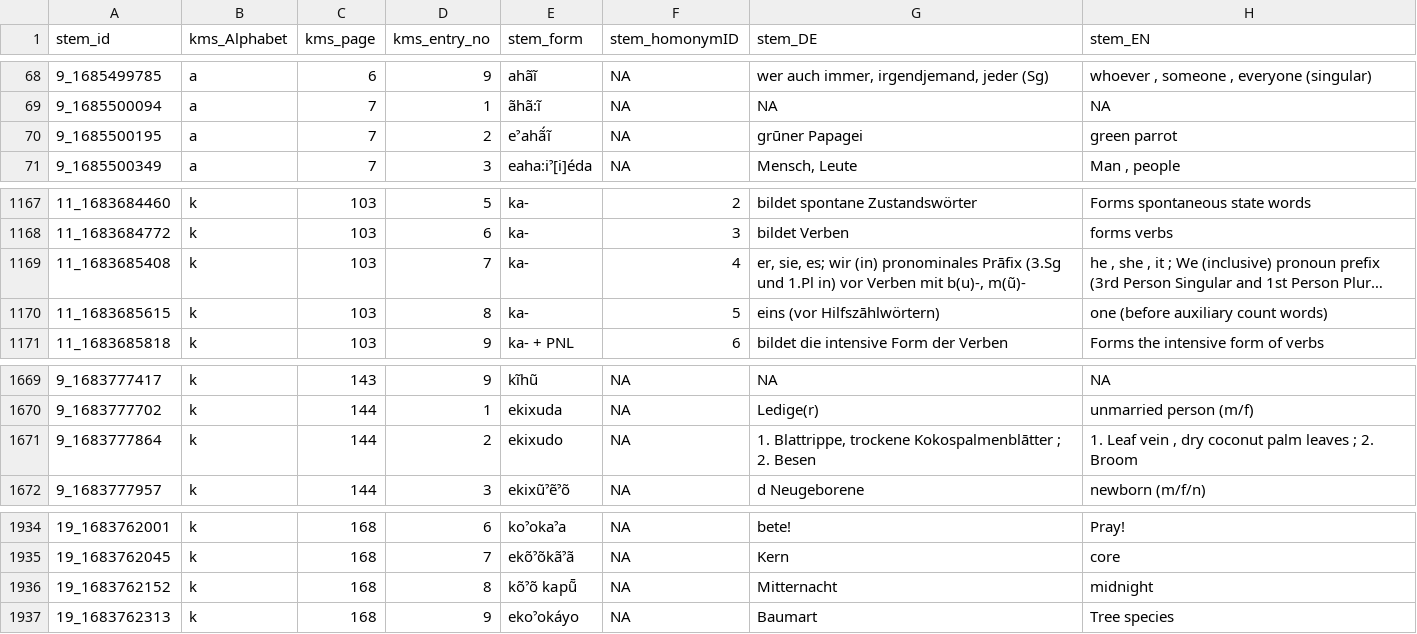
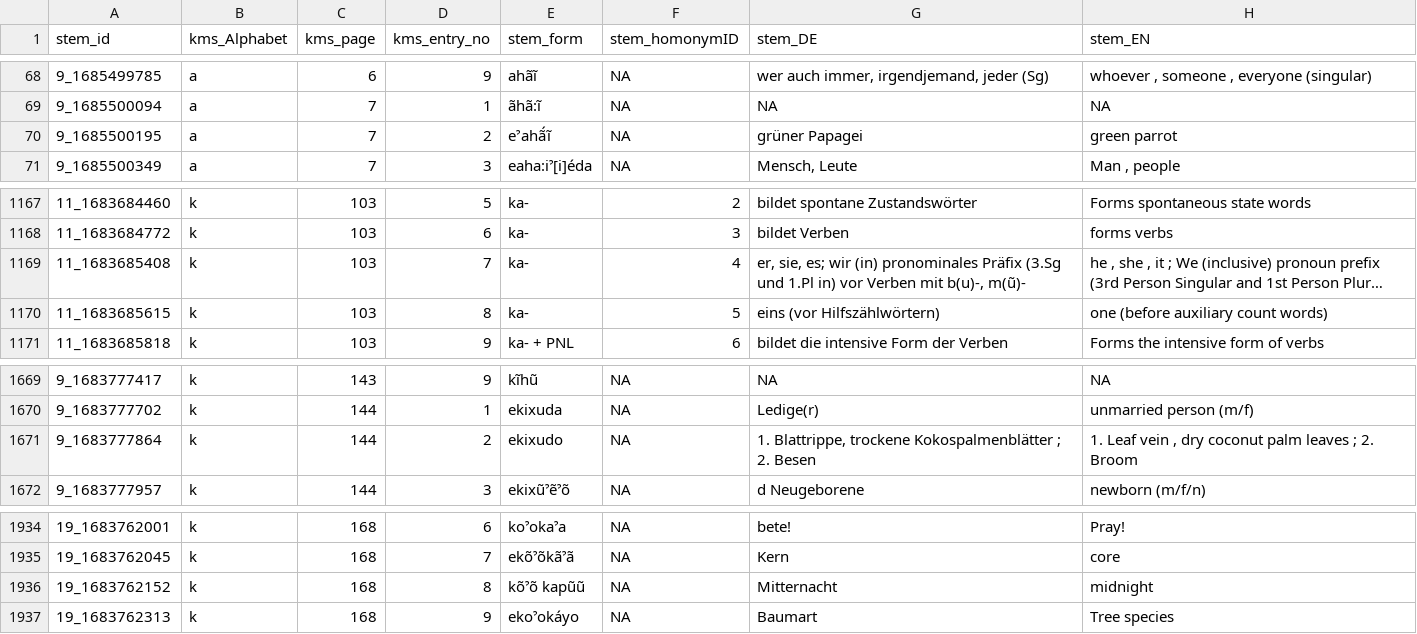
Before and after one commit to engganolang/kahler-1987, a CSV file: data-main/stem_main_tb.csv, drawn as a sheet; only a part is shown, gaps mark what is left out; long unchanged cells end in …; the diff names each change by its address in the sheet, - before the commit and + after, or states it on an @@ line.

Commit message:
Update the dictionary data.

```diff
--- a/data-main/stem_main_tb.csv
+++ b/data-main/stem_main_tb.csv
-G70 (stem_DE): grūner Papagei
+G70 (stem_DE): grüner Papagei
-G1169 (stem_DE): …(in) pronominales Prāfix (3.Sg und…
+G1169 (stem_DE): …(in) pronominales Präfix (3.Sg und…
-G1170 (stem_DE): eins (vor Hilfszāhlwörtern)
+G1170 (stem_DE): eins (vor Hilfszählwörtern)
-G1671 (stem_DE): …Blattrippe, trockene Kokospalmenblātter ; 2.…
+G1671 (stem_DE): …Blattrippe, trockene Kokospalmenblätter ; 2.…
-E1936 (stem_form): kõˀõ kapũ̄
+E1936 (stem_form): kõˀõ kapũũ
```
Also changed, not shown: data-main/stem_main_tb.tsv, 6 other files.
